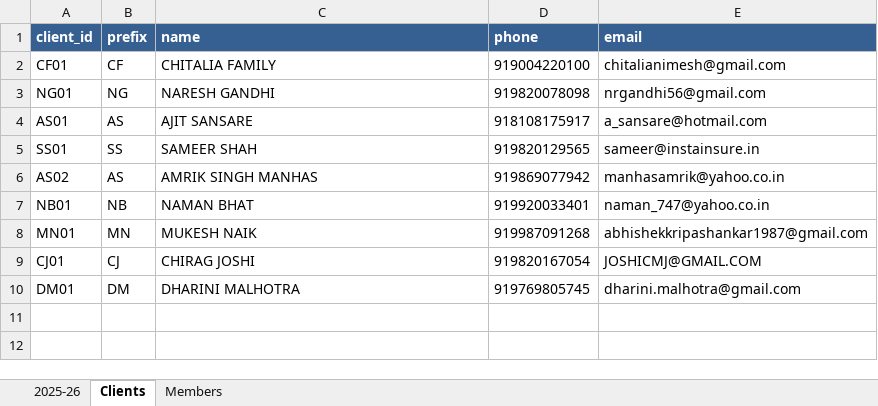
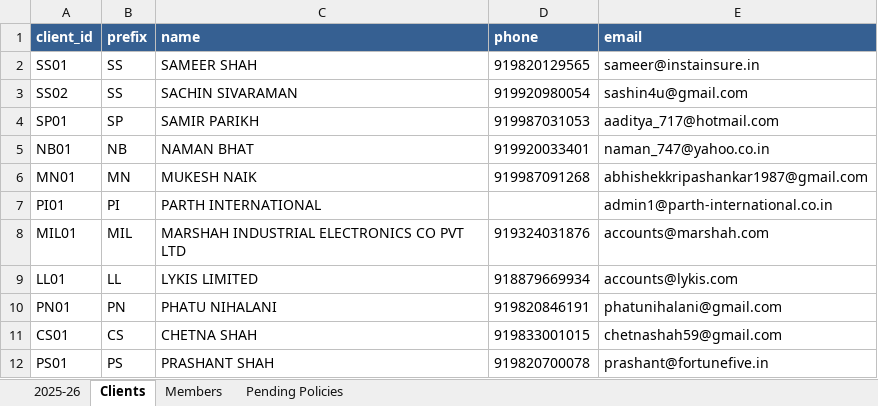
Before and after one commit to DhruvShah05/Insta-Insure-Website, an Excel workbook: insurance_data.xlsx, sheet Clients, drawn as a sheet; values as stored, in another font and other column widths than the file's, no borders; removed rows and columns are numbered as before the commit, all else as after; the diff names each change by its address in the sheet, - before the commit and + after, or states it on an @@ line.

```diff
--- a/insurance_data.xlsx (sheet Clients)
+++ b/insurance_data.xlsx (sheet Clients)
+sheet tab: Pending Policies
-row 2: CF01 | CF | CHITALIA FAMILY | 919004220100 | chitalianimesh@gmail.com
-row 3: NG01 | NG | NARESH GANDHI | 919820078098 | nrgandhi56@gmail.com
-row 4: AS01 | AS | AJIT SANSARE | 918108175917 | a_sansare@hotmail.com
-row 6: AS02 | AS | AMRIK SINGH MANHAS | 919869077942 | manhasamrik@yahoo.co.in
+row 3: SS02 | SS | SACHIN SIVARAMAN | 919920980054 | sashin4u@gmail.com
+row 4: SP01 | SP | SAMIR PARIKH | 919987031053 | aaditya_717@hotmail.com
-row 9: CJ01 | CJ | CHIRAG JOSHI | 919820167054 | JOSHICMJ@GMAIL.COM
-row 10: DM01 | DM | DHARINI MALHOTRA | 919769805745 | dharini.malhotra@gmail.com
+row 7: PI01 | PI | PARTH INTERNATIONAL |  | admin1@parth-international.co.in
+row 8: MIL01 | MIL | MARSHAH INDUSTRIAL ELECTRONICS CO PVT LTD | 919324031876 | accounts@marshah.com
+row 9: LL01 | LL | LYKIS LIMITED | 918879669934 | accounts@lykis.com
+row 10: PN01 | PN | PHATU NIHALANI | 919820846191 | phatunihalani@gmail.com
+row 11: CS01 | CS | CHETNA SHAH | 919833001015 | chetnashah59@gmail.com
+row 12: PS01 | PS | PRASHANT SHAH | 919820700078 | prashant@fortunefive.in
```
Also changed, not shown: sheet 2025-26, sheet Members, 15 other files.
